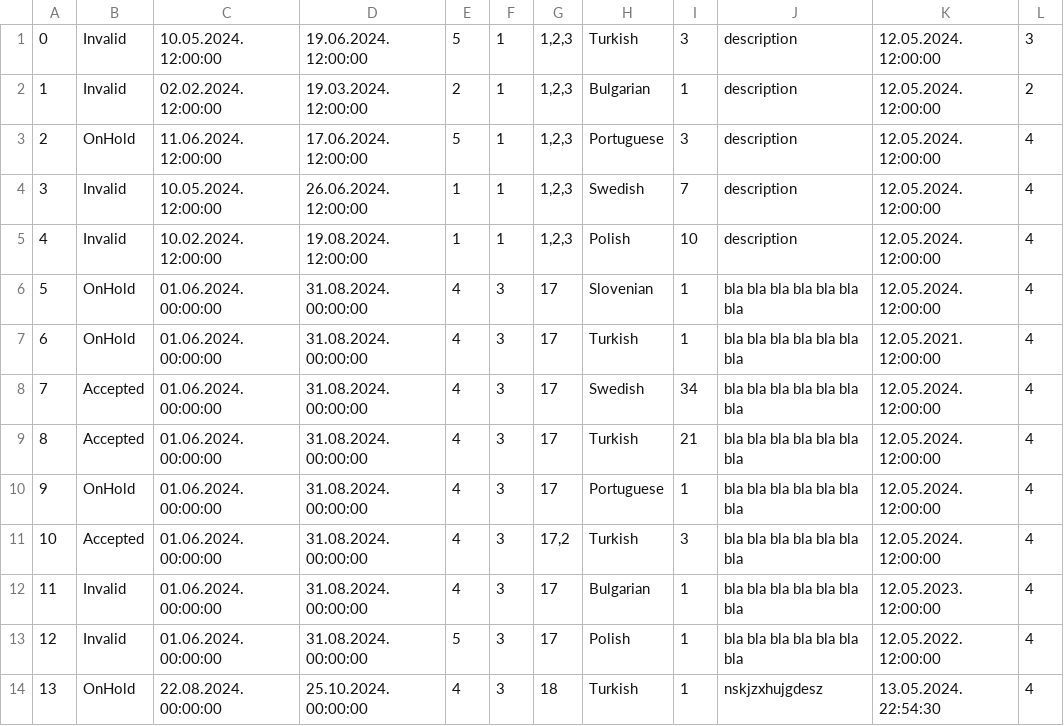
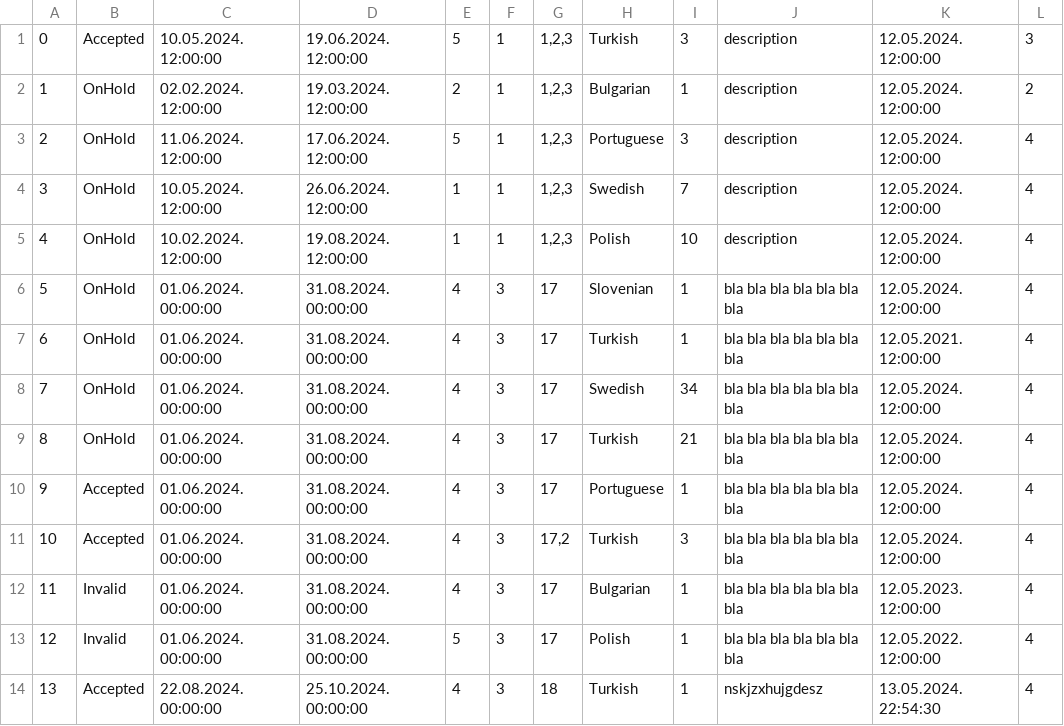
Before and after one commit to kzi-nastava/sims-in-2024-group-2-team-c, a CSV file: Resources/Data/tourrequest.csv, drawn as a sheet.

```diff
--- a/Resources/Data/tourrequest.csv
+++ b/Resources/Data/tourrequest.csv
@@ -1,11 +1,11 @@
-0|Invalid|10.05.2024. 12:00:00|19.06.2024. 12:00:00|5|1|1,2,3|Turkish|3|description|12.05.2024. 12:00:00|3
-1|Invalid|02.02.2024. 12:00:00|19.03.2024. 12:00:00|2|1|1,2,3|Bulgarian|1|description|12.05.2024. 12:00:00|2
+0|Accepted|10.05.2024. 12:00:00|19.06.2024. 12:00:00|5|1|1,2,3|Turkish|3|description|12.05.2024. 12:00:00|3
+1|OnHold|02.02.2024. 12:00:00|19.03.2024. 12:00:00|2|1|1,2,3|Bulgarian|1|description|12.05.2024. 12:00:00|2
 2|OnHold|11.06.2024. 12:00:00|17.06.2024. 12:00:00|5|1|1,2,3|Portuguese|3|description|12.05.2024. 12:00:00|4
-3|Invalid|10.05.2024. 12:00:00|26.06.2024. 12:00:00|1|1|1,2,3|Swedish|7|description|12.05.2024. 12:00:00|4
-4|Invalid|10.02.2024. 12:00:00|19.08.2024. 12:00:00|1|1|1,2,3|Polish|10|description|12.05.2024. 12:00:00|4
+3|OnHold|10.05.2024. 12:00:00|26.06.2024. 12:00:00|1|1|1,2,3|Swedish|7|description|12.05.2024. 12:00:00|4
+4|OnHold|10.02.2024. 12:00:00|19.08.2024. 12:00:00|1|1|1,2,3|Polish|10|description|12.05.2024. 12:00:00|4
 5|OnHold|01.06.2024. 00:00:00|31.08.2024. 00:00:00|4|3|17|Slovenian|1|bla bla bla bla bla bla bla |12.05.2024. 12:00:00|4
 6|OnHold|01.06.2024. 00:00:00|31.08.2024. 00:00:00|4|3|17|Turkish|1|bla bla bla bla bla bla bla |12.05.2021. 12:00:00|4
-7|Accepted|01.06.2024. 00:00:00|31.08.2024. 00:00:00|4|3|17|Swedish|34|bla bla bla bla bla bla bla |12.05.2024. 12:00:00|4
-8|Accepted|01.06.2024. 00:00:00|31.08.2024. 00:00:00|4|3|17|Turkish|21|bla bla bla bla bla bla bla |12.05.2024. 12:00:00|4
-9|OnHold|01.06.2024. 00:00:00|31.08.2024. 00:00:00|4|3|17|Portuguese|1|bla bla bla bla bla bla bla |12.05.2024. 12:00:00|4
+7|OnHold|01.06.2024. 00:00:00|31.08.2024. 00:00:00|4|3|17|Swedish|34|bla bla bla bla bla bla bla |12.05.2024. 12:00:00|4
+8|OnHold|01.06.2024. 00:00:00|31.08.2024. 00:00:00|4|3|17|Turkish|21|bla bla bla bla bla bla bla |12.05.2024. 12:00:00|4
+9|Accepted|01.06.2024. 00:00:00|31.08.2024. 00:00:00|4|3|17|Portuguese|1|bla bla bla bla bla bla bla |12.05.2024. 12:00:00|4
 10|Accepted|01.06.2024. 00:00:00|31.08.2024. 00:00:00|4|3|17,2|Turkish|3|bla bla bla bla bla bla bla |12.05.2024. 12:00:00|4
@@ -13,2 +13,2 @@
 12|Invalid|01.06.2024. 00:00:00|31.08.2024. 00:00:00|5|3|17|Polish|1|bla bla bla bla bla bla bla |12.05.2022. 12:00:00|4
-13|OnHold|22.08.2024. 00:00:00|25.10.2024. 00:00:00|4|3|18|Turkish|1|nskjzxhujgdesz|13.05.2024. 22:54:30|4
+13|Accepted|22.08.2024. 00:00:00|25.10.2024. 00:00:00|4|3|18|Turkish|1|nskjzxhujgdesz|13.05.2024. 22:54:30|4
```
Also changed, not shown: Resources/Data/keypoints.csv, Resources/Data/tours.csv, 13 other files.
